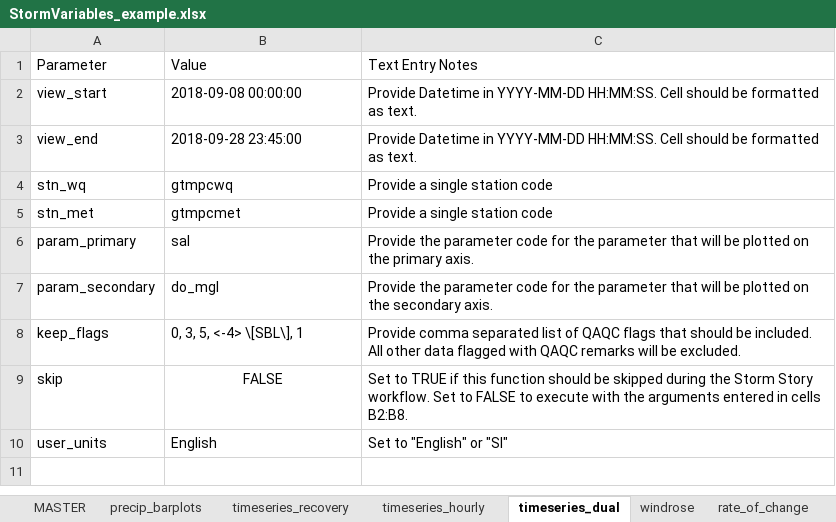
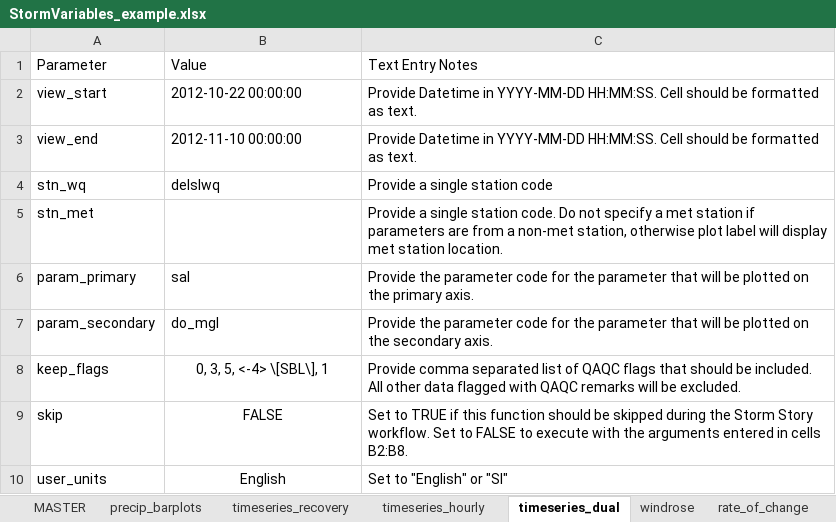
Before and after one commit to LimnoTech/SWMPr_Storm_Story_Template, an Excel workbook: data/StormVariables_example.xlsx, sheet timeseries_dual, drawn as a sheet; values as stored, in another font and other column widths than the file's, no borders; the diff names each change by its address in the sheet, - before the commit and + after, or states it on an @@ line.

```diff
--- a/data/StormVariables_example.xlsx (sheet timeseries_dual)
+++ b/data/StormVariables_example.xlsx (sheet timeseries_dual)
-B2: 2018-09-08 00:00:00
+B2: 2012-10-22 00:00:00
-B3: 2018-09-28 23:45:00
+B3: 2012-11-10 00:00:00
-B4: gtmpcwq
+B4: delslwq
-B5: gtmpcmet
+B5: (empty)
-C5: …single station code
+C5: …single station code. Do not specify a met station if parameters are from a non-met station, otherwise plot label will display met station location.
-B8 alignment: left
+B8 alignment: center
-B10 alignment: left
+B10 alignment: center
```
Also changed, not shown: sheet timeseries_recovery, sheet timeseries_hourly, sheet MASTER, sheet table_summary, sheet table_daily, sheet precip_barplots, 3 more sheets, other sheet tabs, data/StormVariables.xlsx, 16 other files.
